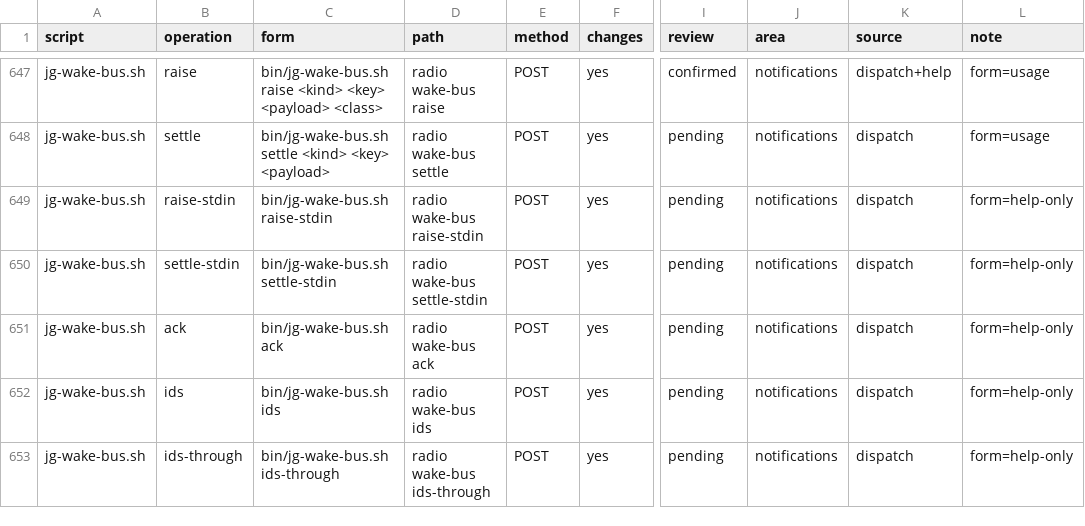
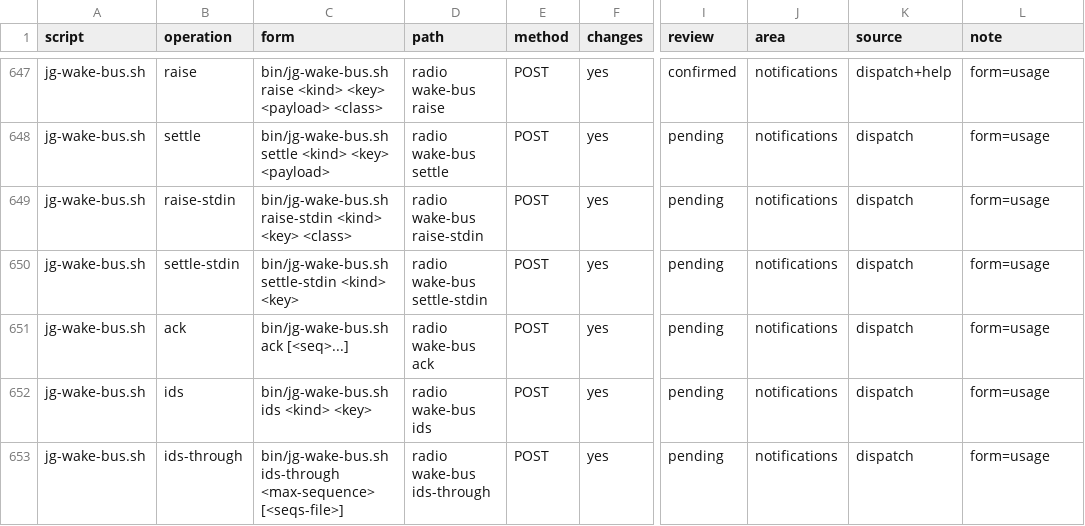
Before and after one commit to umeranjum17/juggernaut, a TSV file: core/agent-cli/operations.tsv, drawn as a sheet; only a part is shown, gaps mark what is left out; the diff covers the shown part only; the diff names each change by its address in the sheet, - before the commit and + after, or states it on an @@ line.

```diff
--- a/core/agent-cli/operations.tsv
+++ b/core/agent-cli/operations.tsv
-C649 (form): bin/jg-wake-bus.sh raise-stdin
+C649 (form): bin/jg-wake-bus.sh raise-stdin <kind> <key> <class>
-L649:L653 (note): form=help-only
+L649:L653 (note): form=usage
-C650 (form): bin/jg-wake-bus.sh settle-stdin
+C650 (form): bin/jg-wake-bus.sh settle-stdin <kind> <key>
-C651 (form): bin/jg-wake-bus.sh ack
+C651 (form): bin/jg-wake-bus.sh ack [<seq>...]
-C652 (form): bin/jg-wake-bus.sh ids
+C652 (form): bin/jg-wake-bus.sh ids <kind> <key>
-C653 (form): bin/jg-wake-bus.sh ids-through
+C653 (form): bin/jg-wake-bus.sh ids-through <max-sequence> [<seqs-file>]
```
Also changed, not shown: 108 edited cells elsewhere in this file, 10 other files.
